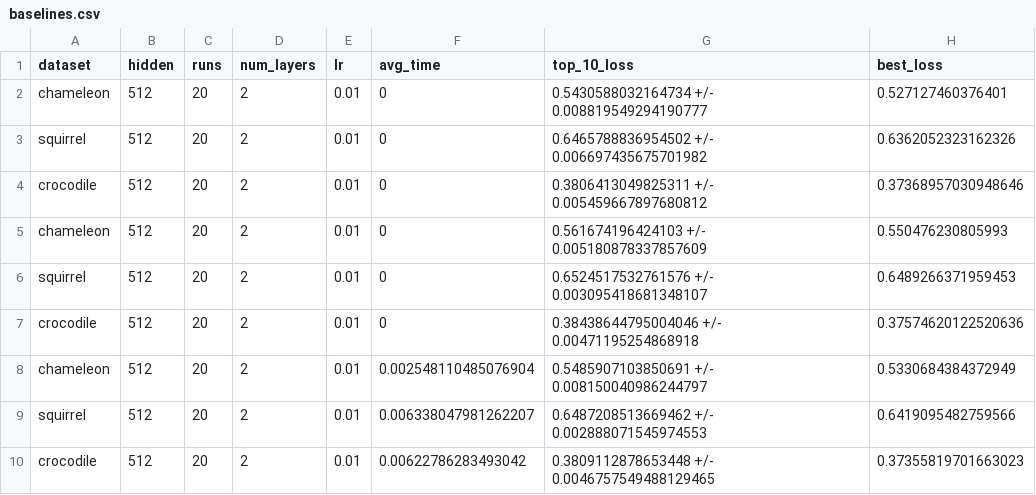
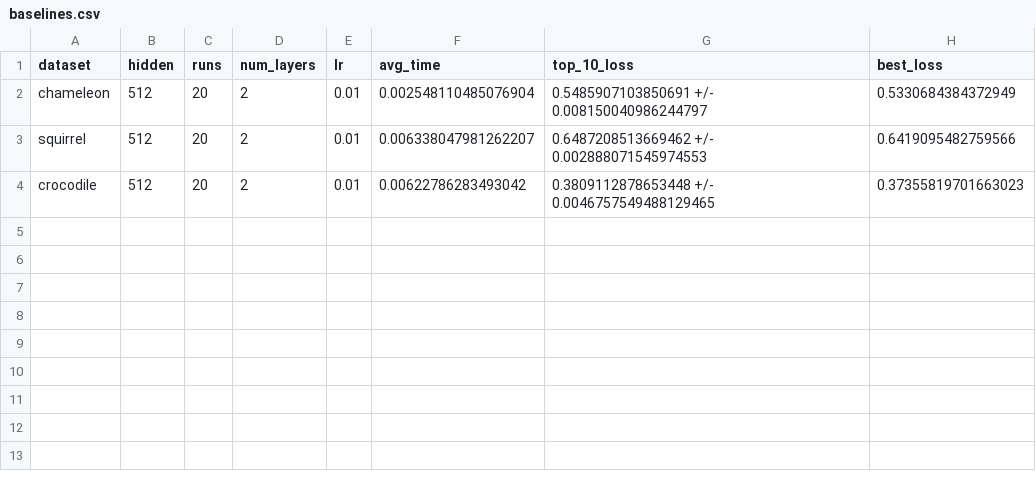
Before and after one commit to Roy-Shubhajit/CoPart-GNN, a CSV file: results_3/baselines.csv, drawn as a sheet.

Commit message:
Update baselines.csv

```diff
--- a/results_3/baselines.csv
+++ b/results_3/baselines.csv
@@ -1,8 +1,2 @@
 dataset,hidden,runs,num_layers,lr,avg_time,top_10_loss,best_loss
-chameleon,512,20,2,0.01,0,0.5430588032164734 +/- 0.008819549294190777,0.527127460376401
-squirrel,512,20,2,0.01,0,0.6465788836954502 +/- 0.006697435675701982,0.6362052323162326
-crocodile,512,20,2,0.01,0,0.3806413049825311 +/- 0.005459667897680812,0.37368957030948646
-chameleon,512,20,2,0.01,0,0.561674196424103 +/- 0.005180878337857609,0.550476230805993
-squirrel,512,20,2,0.01,0,0.6524517532761576 +/- 0.003095418681348107,0.6489266371959453
-crocodile,512,20,2,0.01,0,0.38438644795004046 +/- 0.00471195254868918,0.37574620122520636
 chameleon,512,20,2,0.01,0.002548110485076904,0.5485907103850691 +/- 0.008150040986244797,0.5330684384372949
```
